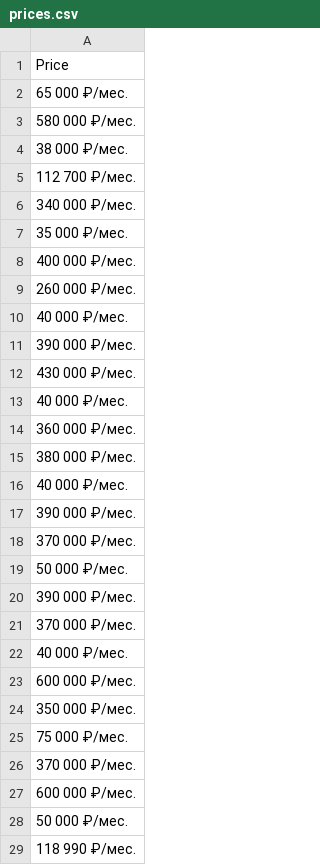
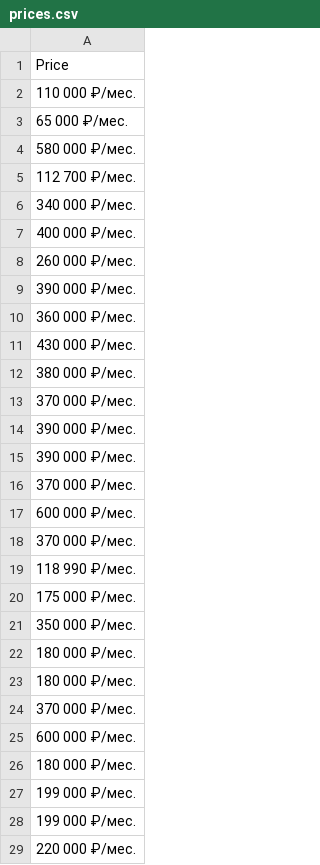
Before and after one commit to Sergio2490/Analysis_Project, a CSV file: prices.csv, drawn as a sheet.

```diff
--- a/prices.csv
+++ b/prices.csv
@@ -1,29 +1,29 @@
 Price
+110 000 ₽/мес.
 65 000 ₽/мес.
 580 000 ₽/мес.
-38 000 ₽/мес.
 112 700 ₽/мес.
 340 000 ₽/мес.
-35 000 ₽/мес.
 400 000 ₽/мес.
 260 000 ₽/мес.
-40 000 ₽/мес.
 390 000 ₽/мес.
+360 000 ₽/мес.
 430 000 ₽/мес.
-40 000 ₽/мес.
-360 000 ₽/мес.
 380 000 ₽/мес.
-40 000 ₽/мес.
+370 000 ₽/мес.
+390 000 ₽/мес.
 390 000 ₽/мес.
 370 000 ₽/мес.
-50 000 ₽/мес.
-390 000 ₽/мес.
+600 000 ₽/мес.
 370 000 ₽/мес.
-40 000 ₽/мес.
-600 000 ₽/мес.
+118 990 ₽/мес.
+175 000 ₽/мес.
 350 000 ₽/мес.
-75 000 ₽/мес.
+180 000 ₽/мес.
+180 000 ₽/мес.
 370 000 ₽/мес.
 600 000 ₽/мес.
-50 000 ₽/мес.
-118 990 ₽/мес.
+180 000 ₽/мес.
+199 000 ₽/мес.
+199 000 ₽/мес.
+220 000 ₽/мес.
```
Also changed, not shown: 5 other files.
